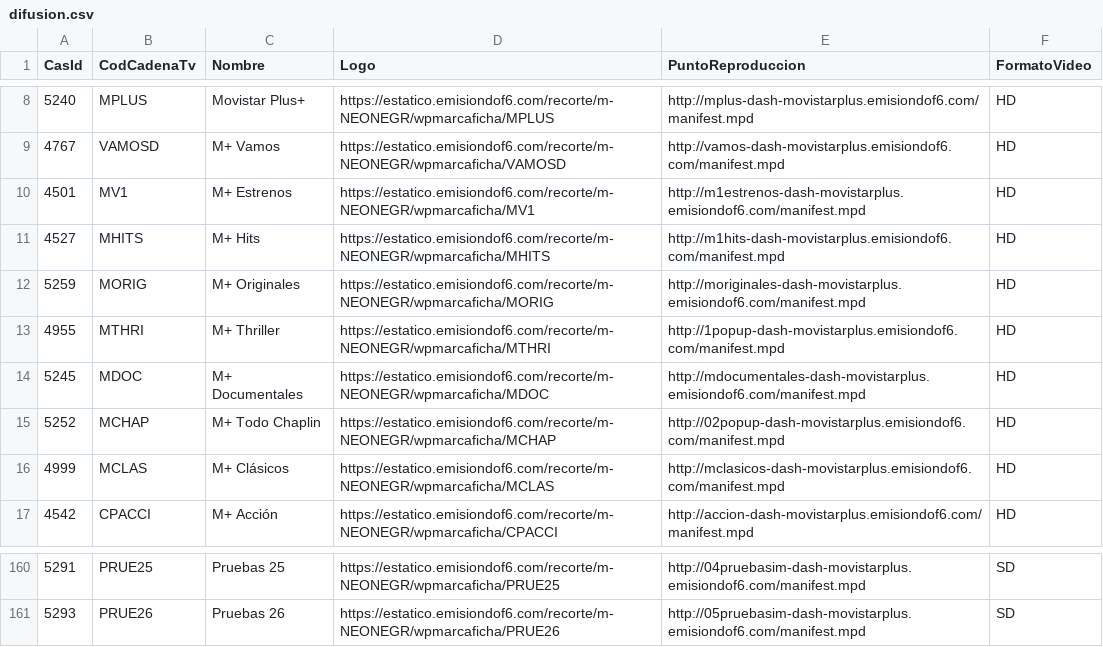
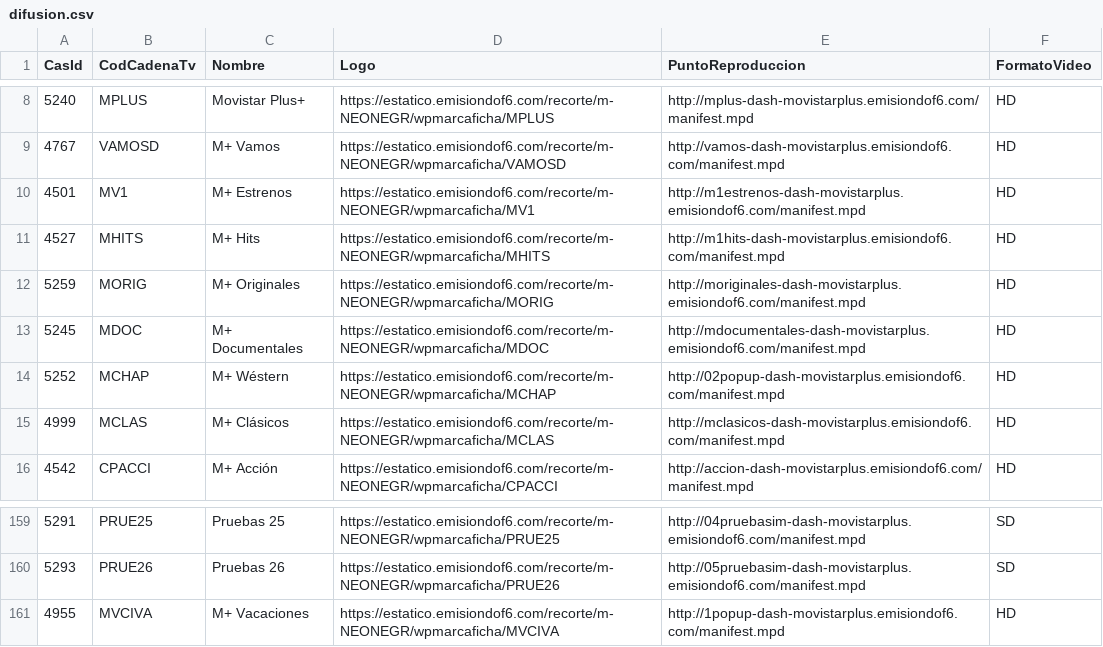
Before and after one commit to parotris3/Mfeed, a CSV file: difusion.csv, drawn as a sheet; only a part is shown, gaps mark what is left out.

```diff
--- a/difusion.csv
+++ b/difusion.csv
@@ -12,5 +12,4 @@
 "5259","MORIG","M+ Originales","https://estatico.emisiondof6.com/recorte/m-NEONEGR/wpmarcaficha/MORIG","http://moriginales-dash-movistarplus.emisiondof6.com/manifest.mpd","HD"
-"4955","MTHRI","M+ Thriller","https://estatico.emisiondof6.com/recorte/m-NEONEGR/wpmarcaficha/MTHRI","http://1popup-dash-movistarplus.emisiondof6.com/manifest.mpd","HD"
 "5245","MDOC","M+ Documentales","https://estatico.emisiondof6.com/recorte/m-NEONEGR/wpmarcaficha/MDOC","http://mdocumentales-dash-movistarplus.emisiondof6.com/manifest.mpd","HD"
-"5252","MCHAP","M+ Todo Chaplin","https://estatico.emisiondof6.com/recorte/m-NEONEGR/wpmarcaficha/MCHAP","http://02popup-dash-movistarplus.emisiondof6.com/manifest.mpd","HD"
+"5252","MCHAP","M+ Wéstern","https://estatico.emisiondof6.com/recorte/m-NEONEGR/wpmarcaficha/MCHAP","http://02popup-dash-movistarplus.emisiondof6.com/manifest.mpd","HD"
 "4999","MCLAS","M+ Clásicos","https://estatico.emisiondof6.com/recorte/m-NEONEGR/wpmarcaficha/MCLAS","http://mclasicos-dash-movistarplus.emisiondof6.com/manifest.mpd","HD"
@@ -161 +160,2 @@
 "5293","PRUE26","Pruebas 26","https://estatico.emisiondof6.com/recorte/m-NEONEGR/wpmarcaficha/PRUE26","http://05pruebasim-dash-movistarplus.emisiondof6.com/manifest.mpd","SD"
+"4955","MVCIVA","M+ Vacaciones","https://estatico.emisiondof6.com/recorte/m-NEONEGR/wpmarcaficha/MVCIVA","http://1popup-dash-movistarplus.emisiondof6.com/manifest.mpd","HD"
```
Also changed, not shown: cambios.csv, ott.csv.
